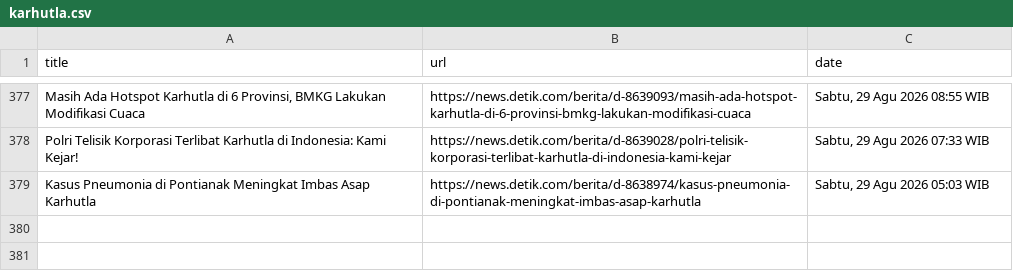
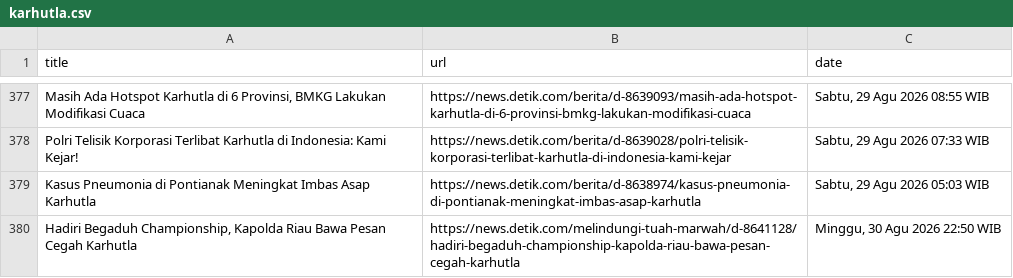
Before and after one commit to Aldiansyah-ar/AutomatedScraper, a CSV file: karhutla.csv, drawn as a sheet; only a part is shown, gaps mark what is left out; the diff names each change by its address in the sheet, - before the commit and + after, or states it on an @@ line.

```diff
--- a/karhutla.csv
+++ b/karhutla.csv
+row 380: Hadiri Begaduh Championship, Kapolda Riau Bawa Pesan Cegah Karhutla | https://news.detik.com/melindungi-tuah-marwah/d-8641128/hadiri-begaduh-championship-kapolda-riau-bawa-pesan-cegah-karhutla | Minggu, 30 Agu 2026 22:50 WIB
```
Also changed, not shown: gempa_ntt.csv.
